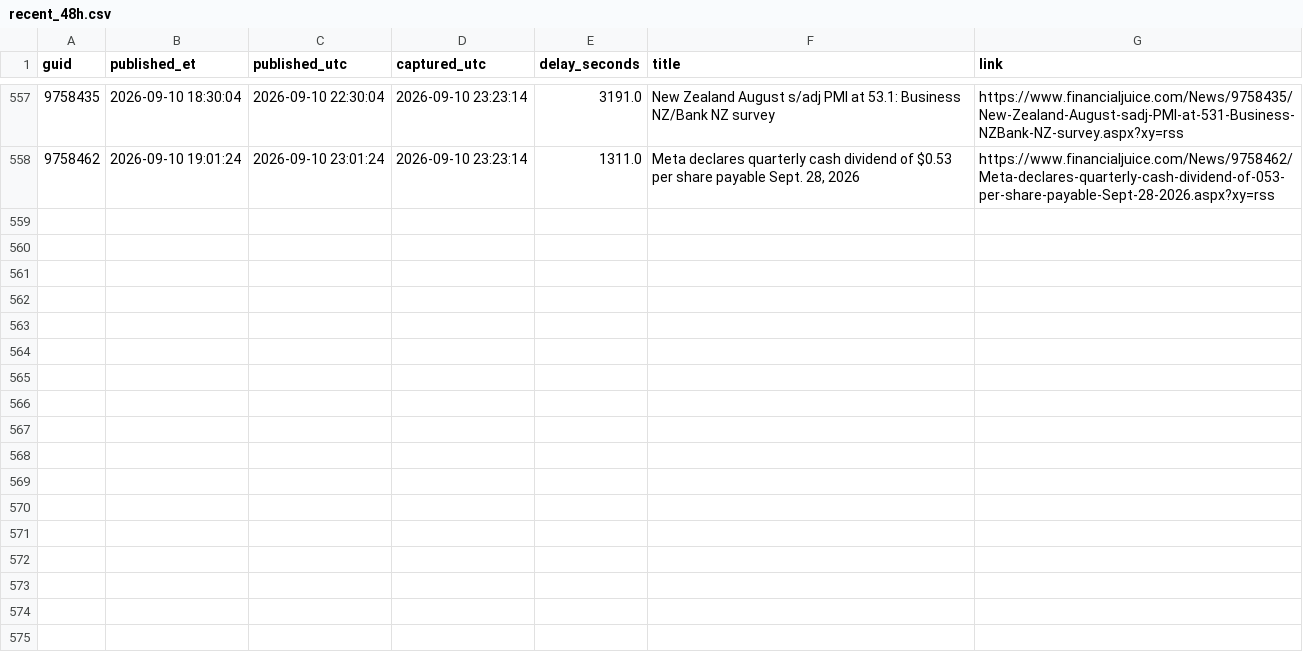
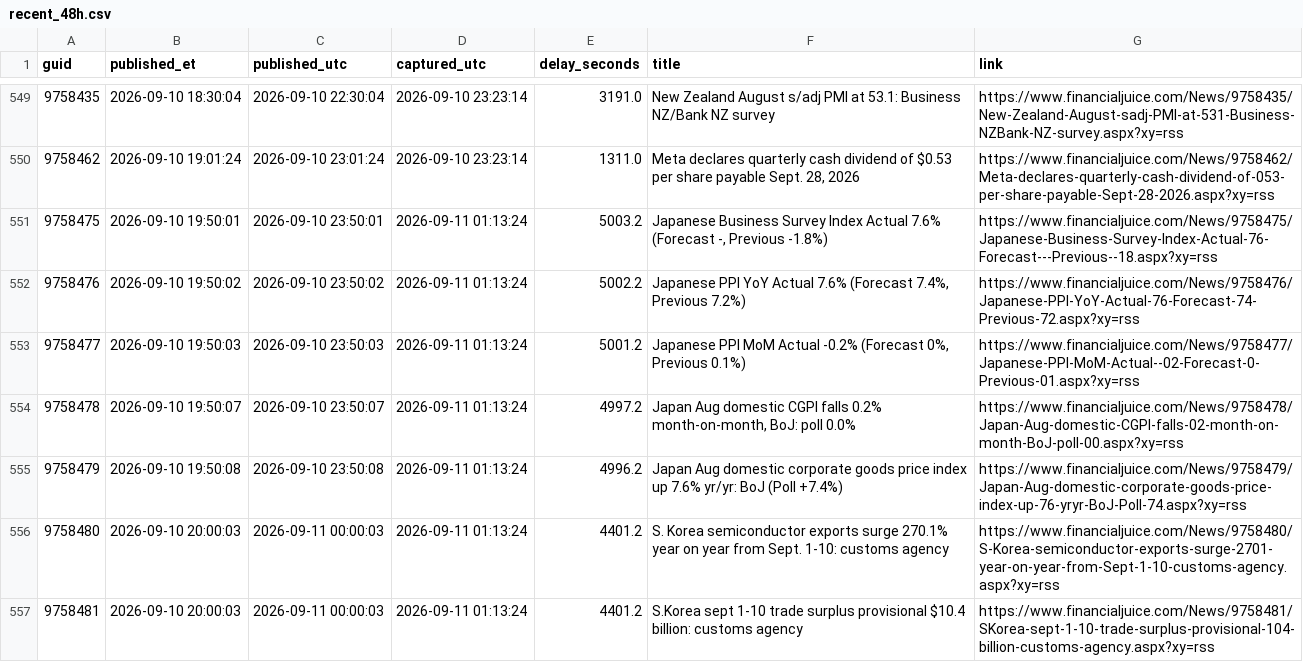
Before and after one commit to marcusa23-a11y/fj, a CSV file: recent_48h.csv, drawn as a sheet; only a part is shown, gaps mark what is left out; the diff covers the shown part only; the diff names each change by its address in the sheet, - before the commit and + after, or states it on an @@ line.

```diff
--- a/recent_48h.csv
+++ b/recent_48h.csv
+row 551: 9758475 | 2026-09-10 19:50:01 | 2026-09-10 23:50:01 | 2026-09-11 01:13:24 | 5003.2 | Japanese Business Survey Index Actual 7.6% (Forecast -, Previous -1.8%) | https://www.financialjuice.com/News/9758475/Japanese-Business-Survey-Index-Actual-76-Forecast---Previous--18.aspx?xy=rss
+row 552: 9758476 | 2026-09-10 19:50:02 | 2026-09-10 23:50:02 | 2026-09-11 01:13:24 | 5002.2 | Japanese PPI YoY Actual 7.6% (Forecast 7.4%, Previous 7.2%) | https://www.financialjuice.com/News/9758476/Japanese-PPI-YoY-Actual-76-Forecast-74-Previous-72.aspx?xy=rss
+row 553: 9758477 | 2026-09-10 19:50:03 | 2026-09-10 23:50:03 | 2026-09-11 01:13:24 | 5001.2 | Japanese PPI MoM Actual -0.2% (Forecast 0%, Previous 0.1%) | https://www.financialjuice.com/News/9758477/Japanese-PPI-MoM-Actual--02-Forecast-0-Previous-01.aspx?xy=rss
+row 554: 9758478 | 2026-09-10 19:50:07 | 2026-09-10 23:50:07 | 2026-09-11 01:13:24 | 4997.2 | Japan Aug domestic CGPI falls 0.2% month-on-month, BoJ: poll 0.0% | https://www.financialjuice.com/News/9758478/Japan-Aug-domestic-CGPI-falls-02-month-on-month-BoJ-poll-00.aspx?xy=rss
+row 555: 9758479 | 2026-09-10 19:50:08 | 2026-09-10 23:50:08 | 2026-09-11 01:13:24 | 4996.2 | Japan Aug domestic corporate goods price index up 7.6% yr/yr: BoJ (Poll +7.4%) | https://www.financialjuice.com/News/9758479/Japan-Aug-domestic-corporate-goods-price-index-up-76-yryr-BoJ-Poll-74.aspx?xy=rss
+row 556: 9758480 | 2026-09-10 20:00:03 | 2026-09-11 00:00:03 | 2026-09-11 01:13:24 | 4401.2 | S. Korea semiconductor exports surge 270.1% year on year from Sept. 1-10: customs agency | https://www.financialjuice.com/News/9758480/S-Korea-semiconductor-exports-surge-2701-year-on-year-from-Sept-1-10-customs-agency.aspx?xy=rss
+row 557: 9758481 | 2026-09-10 20:00:03 | 2026-09-11 00:00:03 | 2026-09-11 01:13:24 | 4401.2 | S.Korea sept 1-10 trade surplus provisional $10.4 billion: customs agency | https://www.financialjuice.com/News/9758481/SKorea-sept-1-10-trade-surplus-provisional-104-billion-customs-agency.aspx?xy=rss
```
Also changed, not shown: 6 added rows and 8 removed rows elsewhere in this file, daily/2026-09-10.csv, index.csv, 1 other file.
